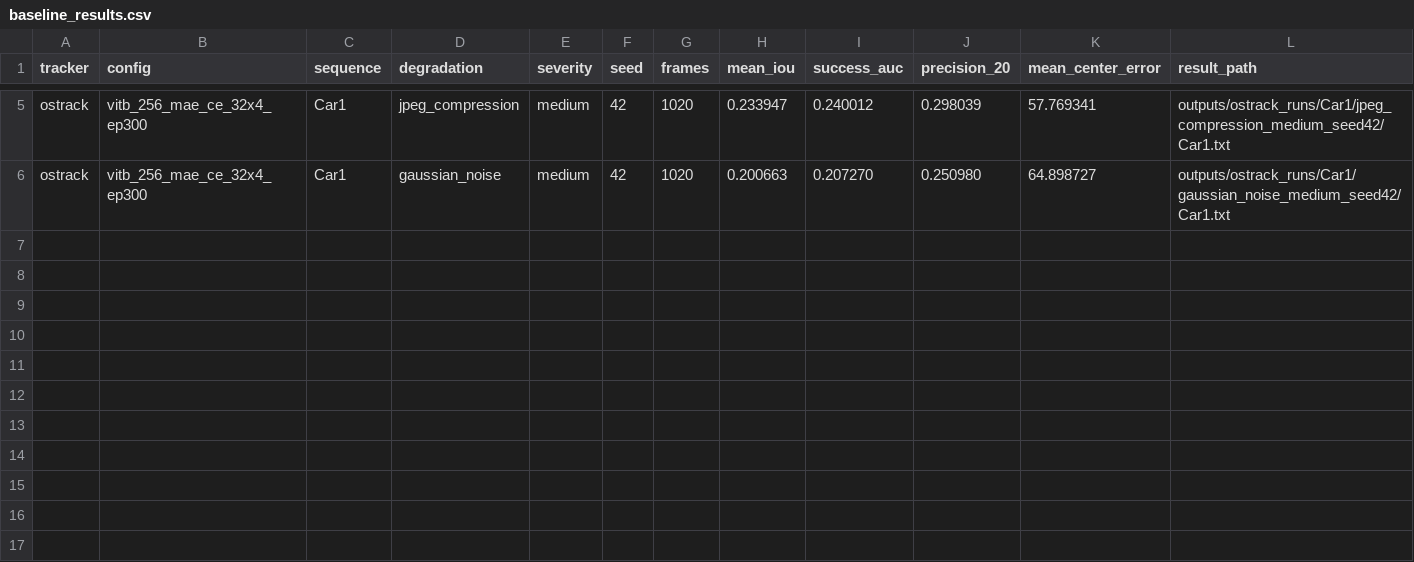
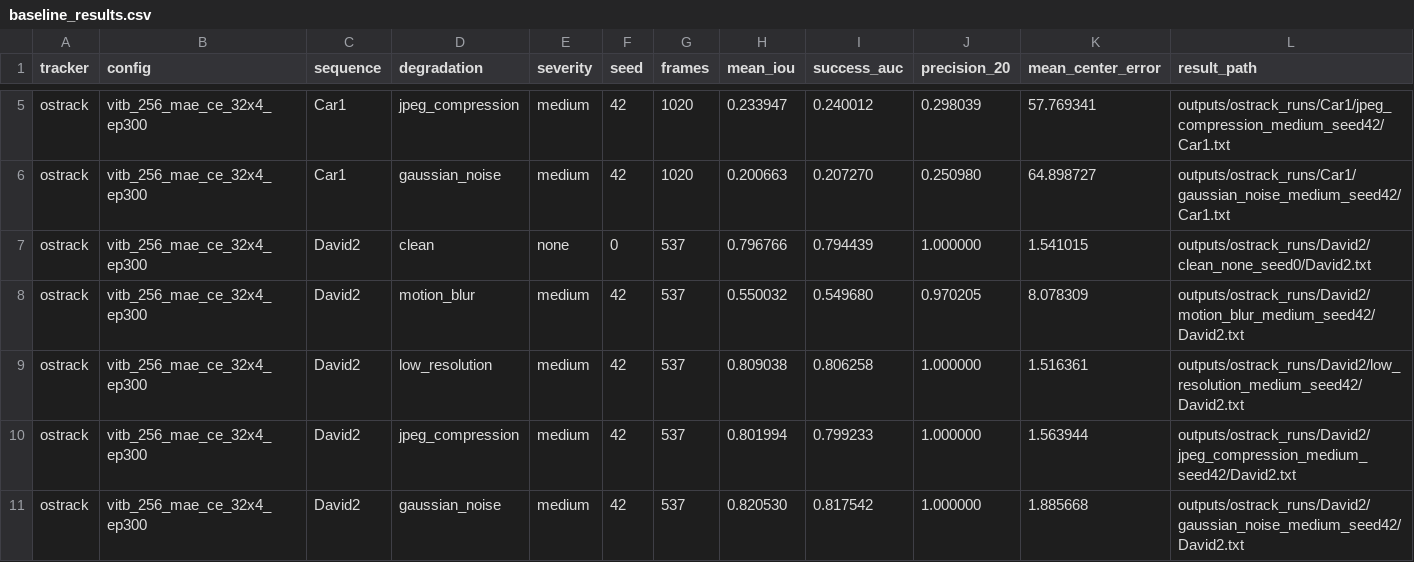
Before and after one commit to abdelrahmanidries/Paper_2_Mamba_Tracking, a CSV file: experiments/baseline_results.csv, drawn as a sheet; only a part is shown, gaps mark what is left out; rows hold the shown columns only; the diff names each change by its address in the sheet, - before the commit and + after, or states it on an @@ line.

Commit message:
Add Car1 and David2 degradation baseline results

```diff
--- a/experiments/baseline_results.csv
+++ b/experiments/baseline_results.csv
+row 7: ostrack | vitb_256_mae_ce_32x4_ep300 | David2 | clean | none | 0 | 537 | 0.796766 | 0.794439 | 1.000000 | 1.541015 | outputs/ostrack_runs/David2/clean_none_seed0/David2.txt
+row 8: ostrack | vitb_256_mae_ce_32x4_ep300 | David2 | motion_blur | medium | 42 | 537 | 0.550032 | 0.549680 | 0.970205 | 8.078309 | outputs/ostrack_runs/David2/motion_blur_medium_seed42/David2.txt
+row 9: ostrack | vitb_256_mae_ce_32x4_ep300 | David2 | low_resolution | medium | 42 | 537 | 0.809038 | 0.806258 | 1.000000 | 1.516361 | outputs/ostrack_runs/David2/low_resolution_medium_seed42/David2.txt
+row 10: ostrack | vitb_256_mae_ce_32x4_ep300 | David2 | jpeg_compression | medium | 42 | 537 | 0.801994 | 0.799233 | 1.000000 | 1.563944 | outputs/ostrack_runs/David2/jpeg_compression_medium_seed42/David2.txt
+row 11: ostrack | vitb_256_mae_ce_32x4_ep300 | David2 | gaussian_noise | medium | 42 | 537 | 0.820530 | 0.817542 | 1.000000 | 1.885668 | outputs/ostrack_runs/David2/gaussian_noise_medium_seed42/David2.txt
```
